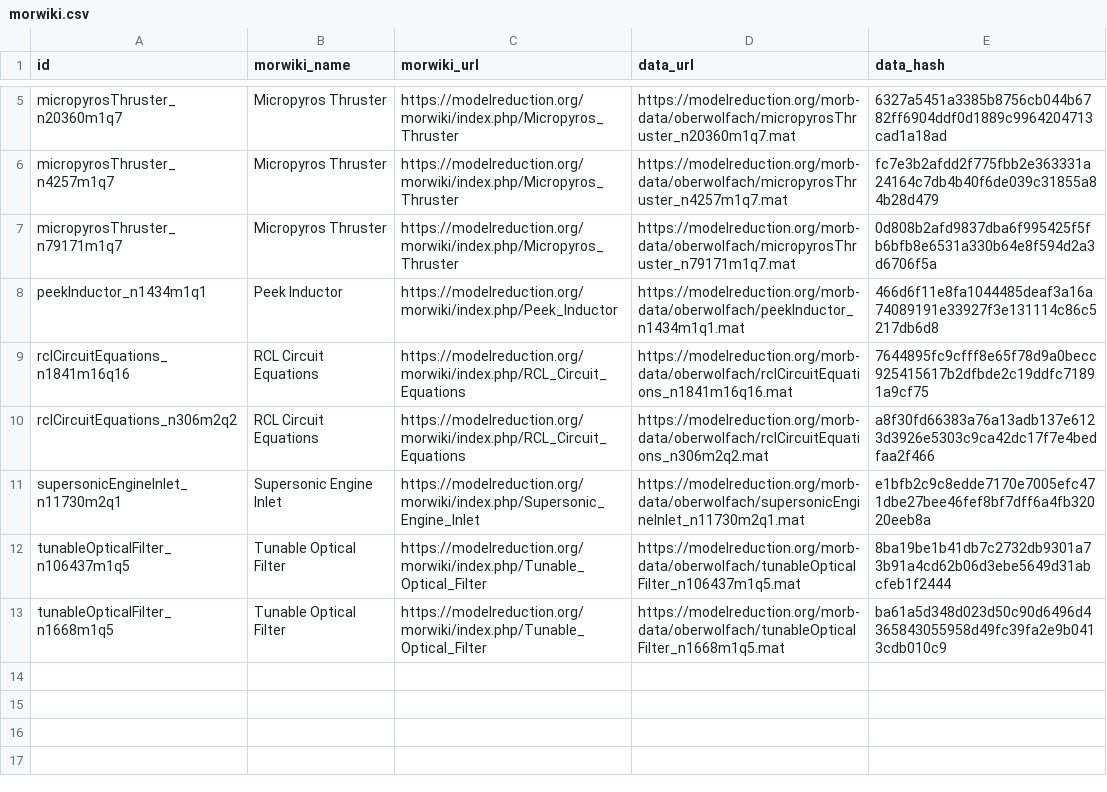
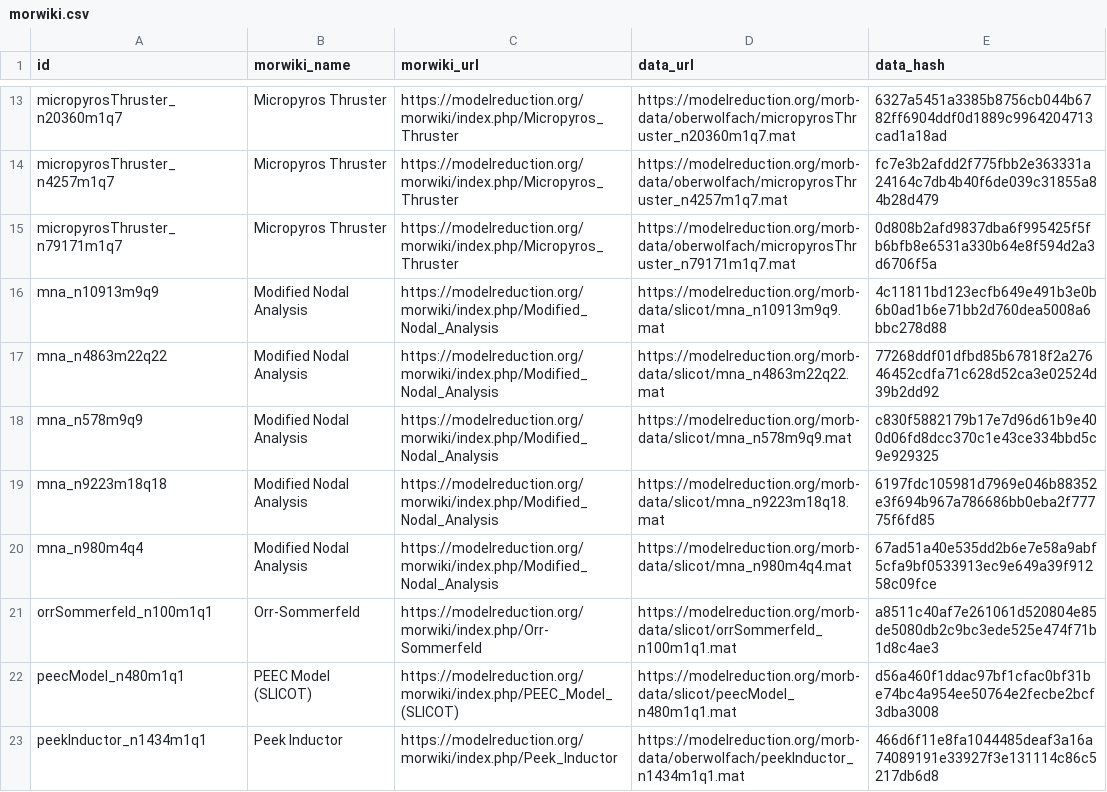
Before and after one commit to mpimd-csc/MORWiki.jl, a CSV file: morwiki.csv, drawn as a sheet; only a part is shown, gaps mark what is left out; the shorter side is filled out with more unchanged rows; the diff covers the shown part only; the diff names each change by its address in the sheet, - before the commit and + after, or states it on an @@ line.

Commit message:
Add SLICOT examples

```diff
--- a/morwiki.csv
+++ b/morwiki.csv
+row 16: mna_n10913m9q9 | Modified Nodal Analysis | https://modelreduction.org/morwiki/index.php/Modified_Nodal_Analysis | https://modelreduction.org/morb-data/slicot/mna_n10913m9q9.mat | 4c11811bd123ecfb649e491b3e0b6b0ad1b6e71bb2d760dea5008a6bbc278d88
+row 17: mna_n4863m22q22 | Modified Nodal Analysis | https://modelreduction.org/morwiki/index.php/Modified_Nodal_Analysis | https://modelreduction.org/morb-data/slicot/mna_n4863m22q22.mat | 77268ddf01dfbd85b67818f2a27646452cdfa71c628d52ca3e02524d39b2dd92
+row 18: mna_n578m9q9 | Modified Nodal Analysis | https://modelreduction.org/morwiki/index.php/Modified_Nodal_Analysis | https://modelreduction.org/morb-data/slicot/mna_n578m9q9.mat | c830f5882179b17e7d96d61b9e400d06fd8dcc370c1e43ce334bbd5c9e929325
+row 19: mna_n9223m18q18 | Modified Nodal Analysis | https://modelreduction.org/morwiki/index.php/Modified_Nodal_Analysis | https://modelreduction.org/morb-data/slicot/mna_n9223m18q18.mat | 6197fdc105981d7969e046b88352e3f694b967a786686bb0eba2f77775f6fd85
+row 20: mna_n980m4q4 | Modified Nodal Analysis | https://modelreduction.org/morwiki/index.php/Modified_Nodal_Analysis | https://modelreduction.org/morb-data/slicot/mna_n980m4q4.mat | 67ad51a40e535dd2b6e7e58a9abf5cfa9bf0533913ec9e649a39f91258c09fce
+row 21: orrSommerfeld_n100m1q1 | Orr-Sommerfeld | https://modelreduction.org/morwiki/index.php/Orr-Sommerfeld | https://modelreduction.org/morb-data/slicot/orrSommerfeld_n100m1q1.mat | a8511c40af7e261061d520804e85de5080db2c9bc3ede525e474f71b1d8c4ae3
+row 22: peecModel_n480m1q1 | PEEC Model (SLICOT) | https://modelreduction.org/morwiki/index.php/PEEC_Model_(SLICOT) | https://modelreduction.org/morb-data/slicot/peecModel_n480m1q1.mat | d56a460f1ddac97bf1cfac0bf31be74bc4a954ee50764e2fecbe2bcf3dba3008
```
Also changed, not shown: 10 added rows elsewhere in this file, 9 other files.
